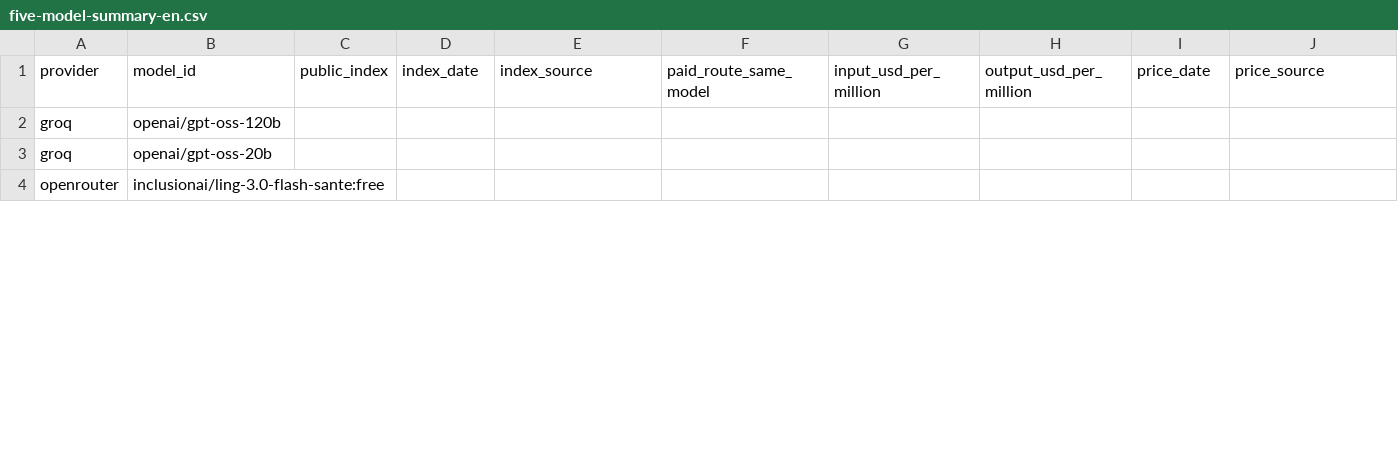
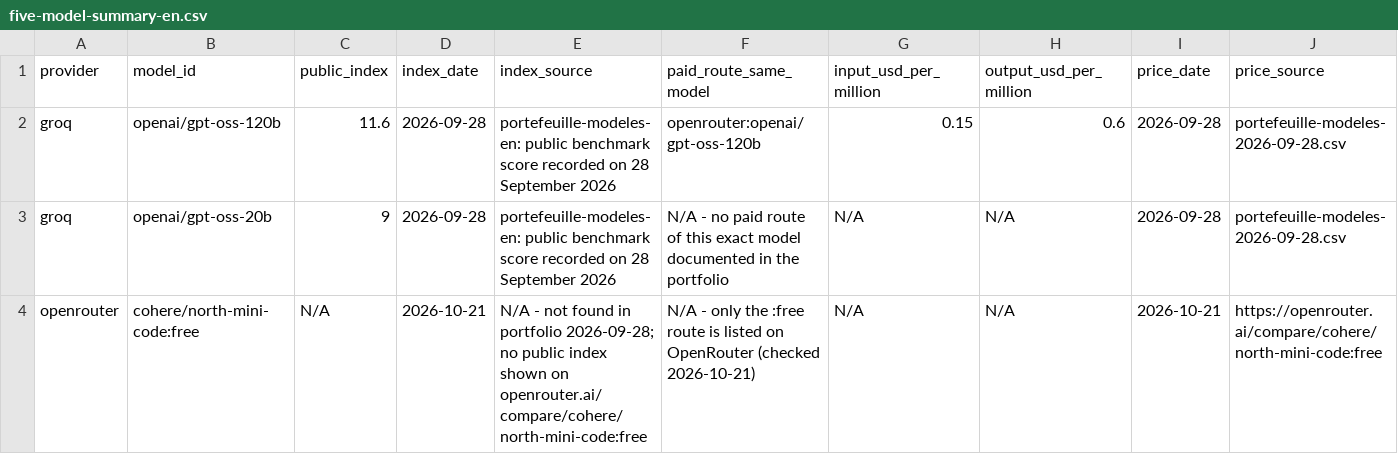
Before and after one commit to LIIIILA/Generative-AI-DIA7, a CSV file: esilv-student-2026-10-14/kit-td1/five-model-summary-en.csv, drawn as a sheet; only a part is shown; removed rows and columns are numbered as before the commit, all else as after; rows hold the shown columns only; the diff covers the shown part only; the diff names each change by its address in the sheet, - before the commit and + after, or states it on an @@ line.

Commit message:
ajout et update read me, five_model_summary et model question comparaison

```diff
--- a/esilv-student-2026-10-14/kit-td1/five-model-summary-en.csv
+++ b/esilv-student-2026-10-14/kit-td1/five-model-summary-en.csv
-C2 (public_index): (empty)
+C2 (public_index): 11.6
-D2:D3 (index_date): (empty)
+D2:D3 (index_date): 2026-09-28
-E2:E3 (index_source): (empty)
+E2:E3 (index_source): portefeuille-modeles-en: public benchmark score recorded on 28 September 2026
-F2 (paid_route_same_model): (empty)
+F2 (paid_route_same_model): openrouter:openai/gpt-oss-120b
-G2 (input_usd_per_million): (empty)
+G2 (input_usd_per_million): 0.15
-H2 (output_usd_per_million): (empty)
+H2 (output_usd_per_million): 0.6
-I2:I3 (price_date): (empty)
+I2:I3 (price_date): 2026-09-28
-J2:J3 (price_source): (empty)
+J2:J3 (price_source): portefeuille-modeles-2026-09-28.csv
-C3 (public_index): (empty)
+C3 (public_index): 9
-F3 (paid_route_same_model): (empty)
+F3 (paid_route_same_model): N/A - no paid route of this exact model documented in the portfolio
-G3 (input_usd_per_million): (empty)
+G3 (input_usd_per_million): N/A
-H3 (output_usd_per_million): (empty)
+H3 (output_usd_per_million): N/A
-row 4: openrouter | inclusionai/ling-3.0-flash-sante:free
+row 4: openrouter | cohere/north-mini-code:free | N/A | 2026-10-21 | N/A - not found in portfolio 2026-09-28; no public index shown on openrouter.ai/compare/cohere/north-mini-code:free | N/A - only the :free route is listed on OpenRouter (checked 2026-10-21) | N/A | N/A | 2026-10-21 | https://openrouter.ai/compare/cohere/north-mini-code:free
```
Also changed, not shown: 44 edited cells elsewhere in this file, 3 other files.
